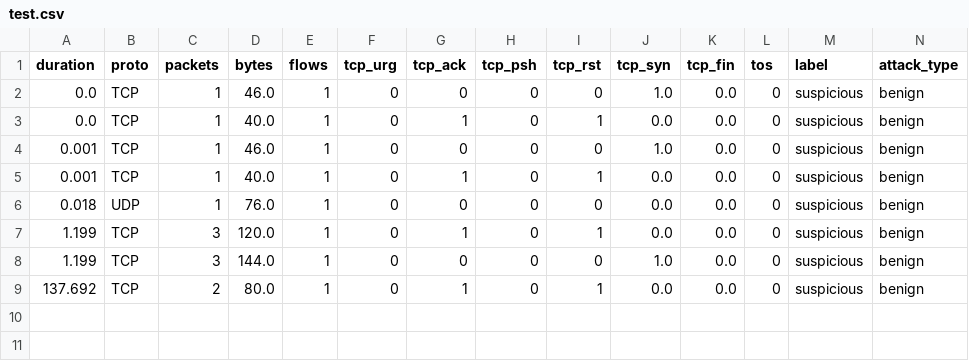
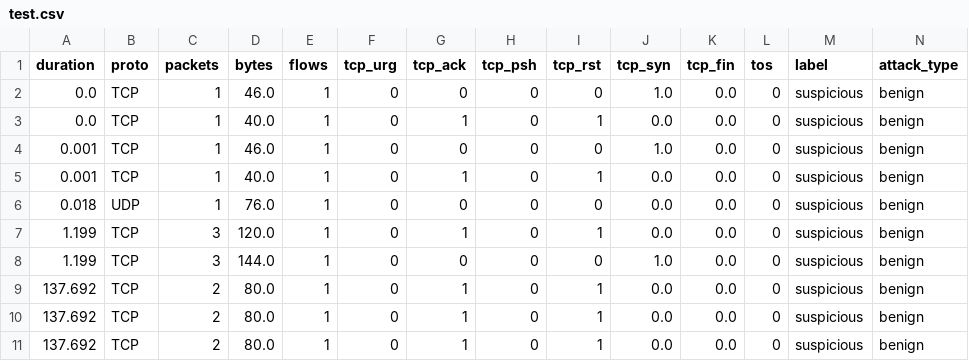
Before and after one commit to kaganhitit11/ml-nids, a CSV file: data/cidds/test.csv, drawn as a sheet; only a part is shown; rows hold the shown columns only; the diff names each change by its address in the sheet, - before the commit and + after, or states it on an @@ line.

```diff
--- a/data/cidds/test.csv
+++ b/data/cidds/test.csv
+row 10: 137.692 | TCP | 2 | 80.0 | 1 | 0 | 1 | 0 | 1 | 0.0 | 0.0 | 0 | suspicious | benign
+row 11: 137.692 | TCP | 2 | 80.0 | 1 | 0 | 1 | 0 | 1 | 0.0 | 0.0 | 0 | suspicious | benign
```
Also changed, not shown: data/cidds/train.csv, data/cupid/train.csv, 6 other files.
